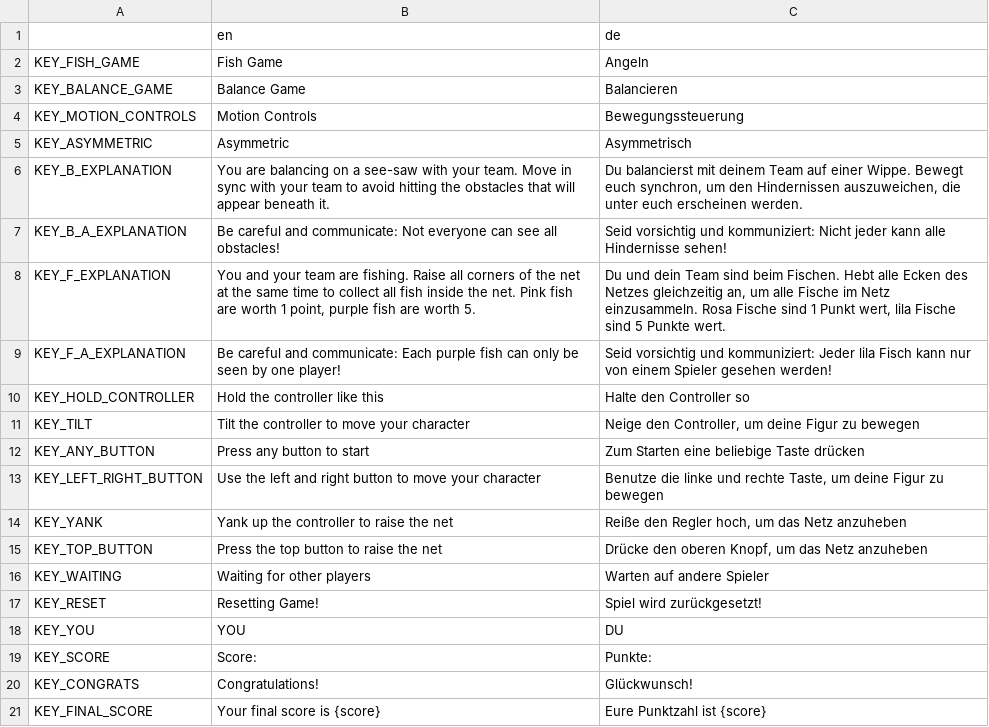
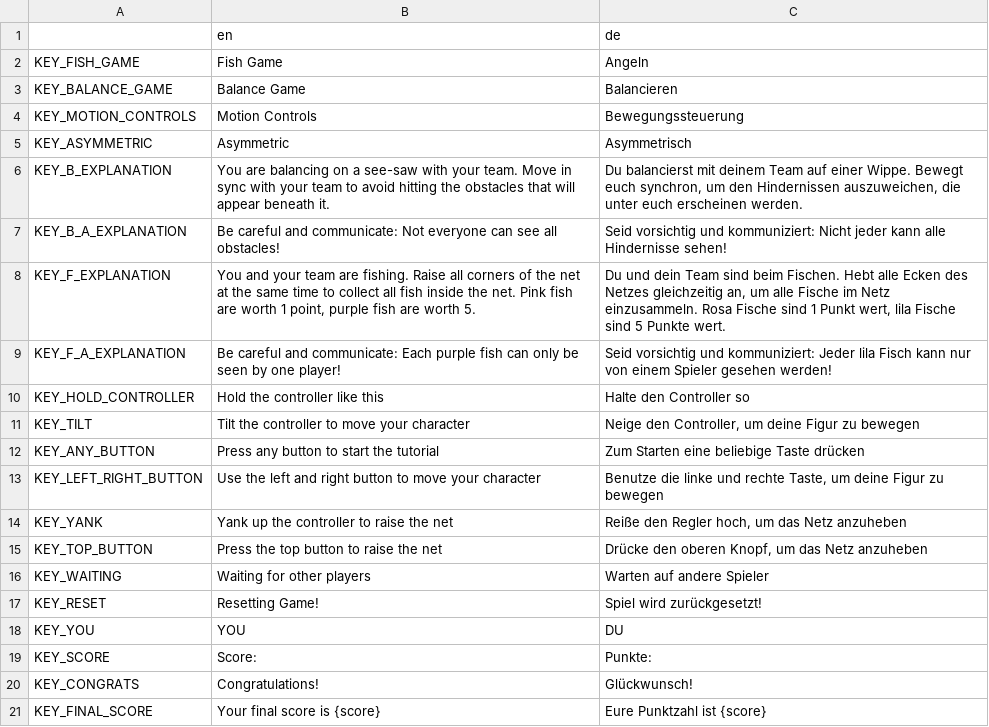
Before and after one commit to HPI-Neurodesign/MotionGames, a CSV file: assets/translations/translations.csv, drawn as a sheet.

Commit message:
basics of a tutorial

```diff
--- a/assets/translations/translations.csv
+++ b/assets/translations/translations.csv
@@ -11,3 +11,3 @@ KEY_HOLD_CONTROLLER,Hold the controller like this,Halte den Controller so
 KEY_TILT,Tilt the controller to move your character,"Neige den Controller, um deine Figur zu bewegen"
-KEY_ANY_BUTTON,Press any button to start,Zum Starten eine beliebige Taste drücken
+KEY_ANY_BUTTON,Press any button to start the tutorial,Zum Starten eine beliebige Taste drücken
 KEY_LEFT_RIGHT_BUTTON,Use the left and right button to move your character,"Benutze die linke und rechte Taste, um deine Figur zu bewegen"
```
Also changed, not shown: 15 other files.
